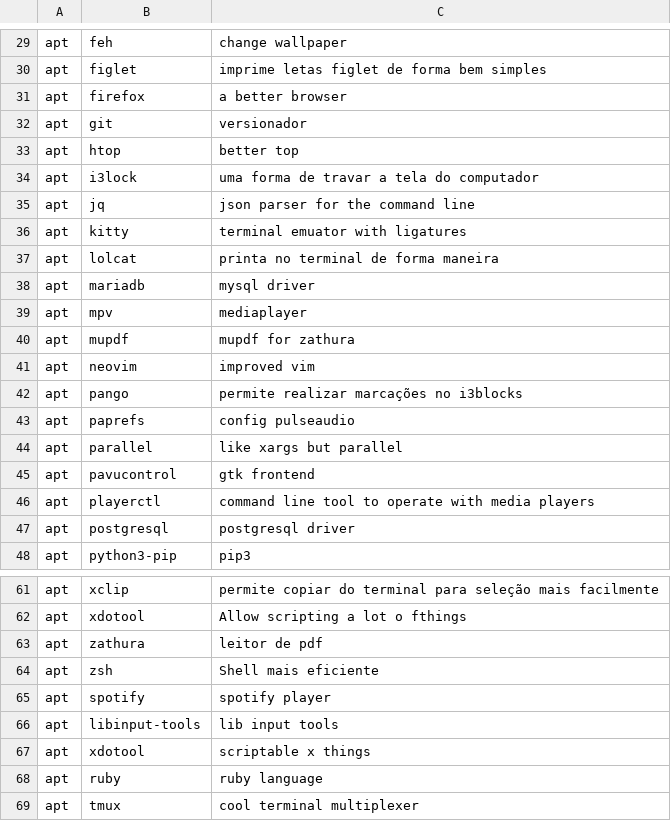
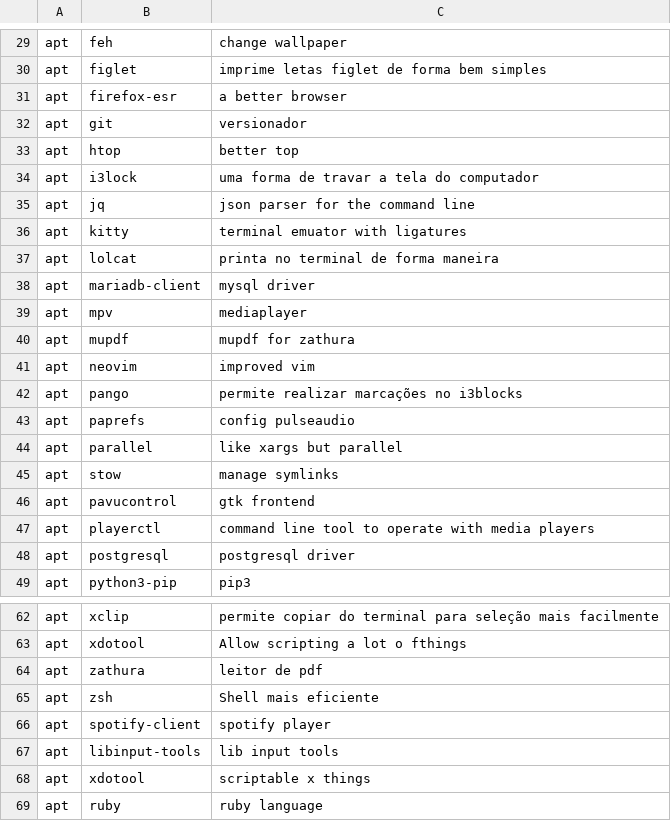
Before and after one commit to gabrielpetry/dotfiles, a CSV file: packages/packages.apt.csv, drawn as a sheet; only a part is shown, gaps mark what is left out; the shorter side is filled out with more unchanged rows.

Commit message:
correct naming

```diff
--- a/packages/packages.apt.csv
+++ b/packages/packages.apt.csv
@@ -30,3 +30,3 @@ apt,feh,change wallpaper
 apt,figlet,imprime letas figlet de forma bem simples
-apt,firefox,a better browser
+apt,firefox-esr,a better browser
 apt,git,versionador
@@ -37,3 +37,3 @@ apt,kitty,terminal emuator with ligatures
 apt,lolcat,printa no terminal de forma maneira
-apt,mariadb,mysql driver
+apt,mariadb-client,mysql driver
 apt,mpv,mediaplayer
@@ -44,2 +44,3 @@ apt,paprefs,config pulseaudio
 apt,parallel,like xargs but parallel
+apt,stow,manage symlinks
 apt,pavucontrol,gtk frontend
@@ -64,3 +65,3 @@ apt,zathura,leitor de pdf
 apt,zsh,Shell mais eficiente
-apt,spotify,spotify player
+apt,spotify-client,spotify player
 apt,libinput-tools,lib input tools
```
